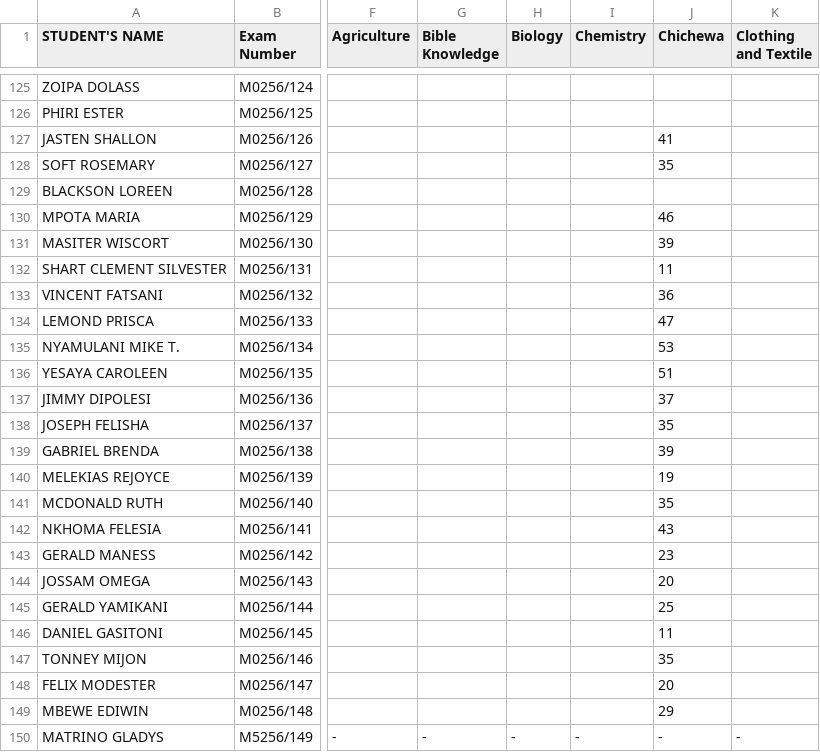
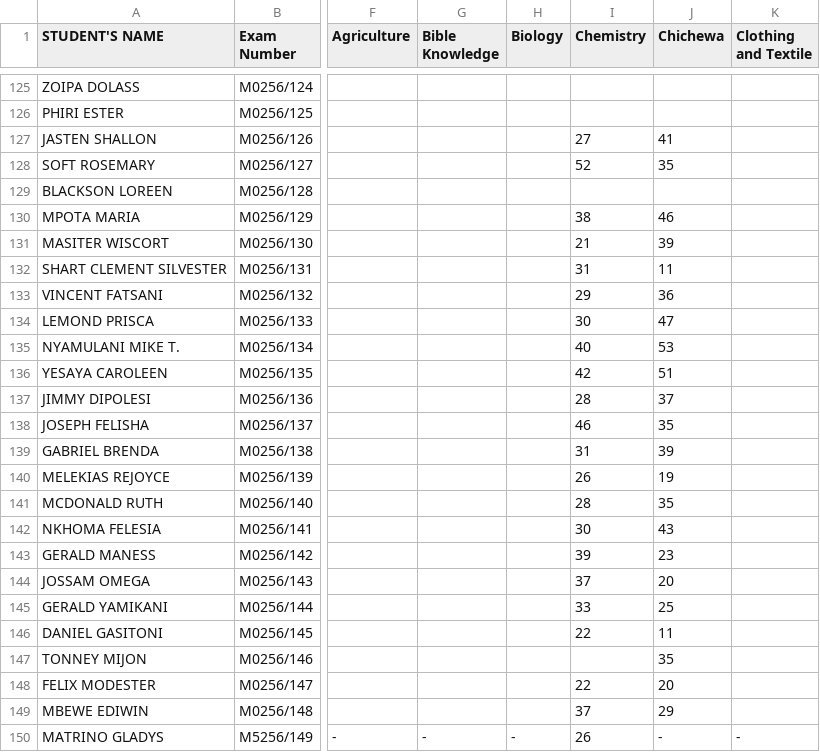
Before and after one commit to enitac/c1, a CSV file: form1.csv, drawn as a sheet; only a part is shown, gaps mark what is left out; the diff covers the shown part only; the diff names each change by its address in the sheet, - before the commit and + after, or states it on an @@ line.

Commit message:
Update: form1 - Chemistry (9/22/2026, 2:43:54 AM)

```diff
--- a/form1.csv
+++ b/form1.csv
-I127 (Chemistry): (empty)
+I127 (Chemistry): 27
-I128 (Chemistry): (empty)
+I128 (Chemistry): 52
-I130 (Chemistry): (empty)
+I130 (Chemistry): 38
-I131 (Chemistry): (empty)
+I131 (Chemistry): 21
-I132 (Chemistry): (empty)
+I132 (Chemistry): 31
-I133 (Chemistry): (empty)
+I133 (Chemistry): 29
-I134 (Chemistry): (empty)
+I134 (Chemistry): 30
-I135 (Chemistry): (empty)
+I135 (Chemistry): 40
-I136 (Chemistry): (empty)
+I136 (Chemistry): 42
-I137 (Chemistry): (empty)
+I137 (Chemistry): 28
-I138 (Chemistry): (empty)
+I138 (Chemistry): 46
-I139 (Chemistry): (empty)
+I139 (Chemistry): 31
-I140 (Chemistry): (empty)
+I140 (Chemistry): 26
-I141 (Chemistry): (empty)
+I141 (Chemistry): 28
-I142 (Chemistry): (empty)
+I142 (Chemistry): 30
-I143 (Chemistry): (empty)
+I143 (Chemistry): 39
-I144 (Chemistry): (empty)
+I144 (Chemistry): 37
-I145 (Chemistry): (empty)
+I145 (Chemistry): 33
-I146 (Chemistry): (empty)
+I146 (Chemistry): 22
-I148 (Chemistry): (empty)
+I148 (Chemistry): 22
-I149 (Chemistry): (empty)
+I149 (Chemistry): 37
-I150 (Chemistry): -
+I150 (Chemistry): 26
```
Also changed, not shown: 28 edited cells elsewhere in this file.
